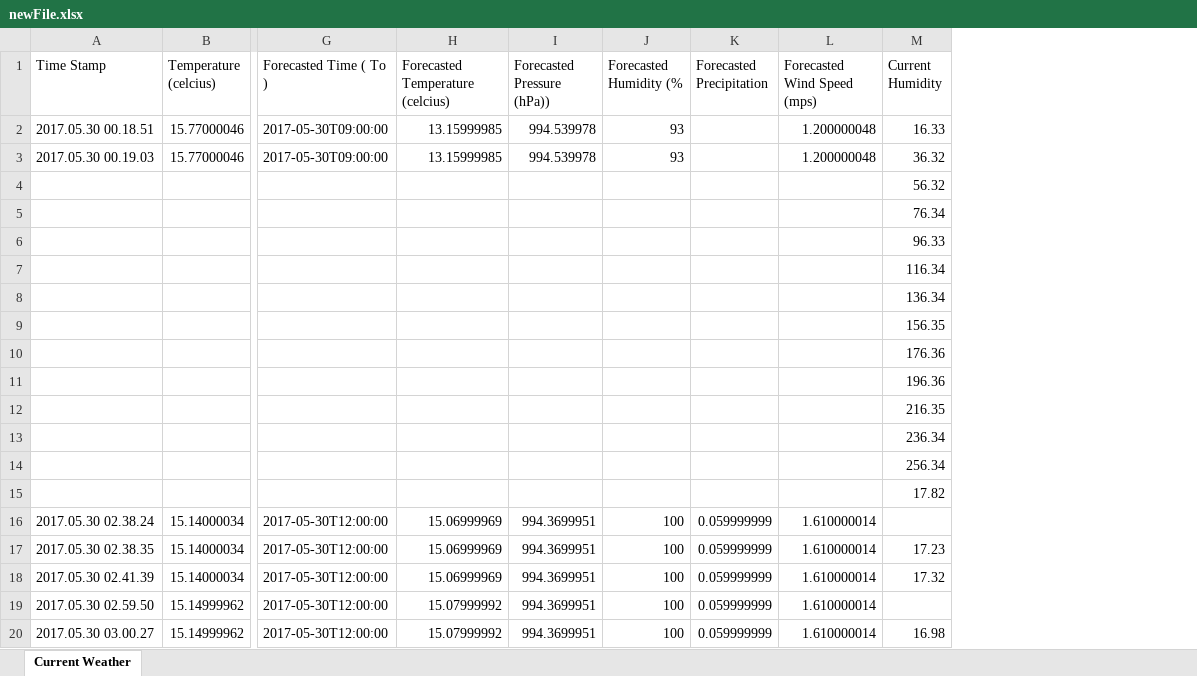
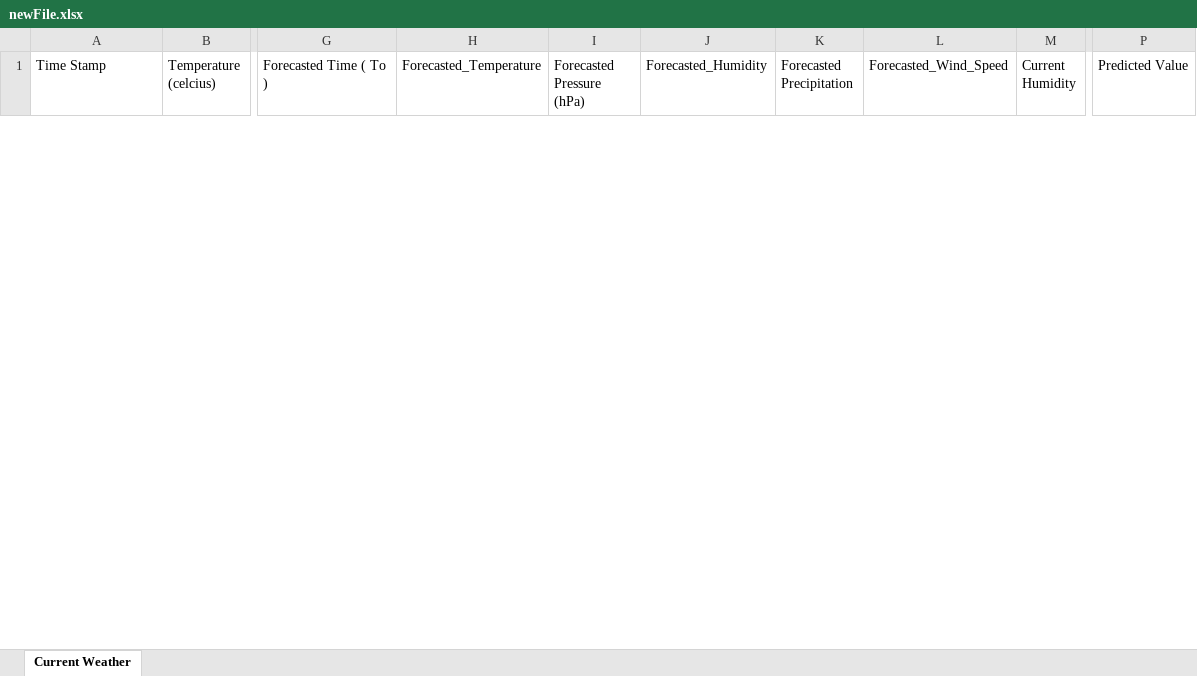
Before and after one commit to 1984bestboy/Estimate-Sprinkler-Running-time-using-Machine-Learning, an Excel workbook: Weather/src/newFile.xlsx, sheet Current Weather, drawn as a sheet; only a part is shown, gaps mark what is left out; values as stored, in another font and other column widths than the file's, no borders; removed rows and columns are numbered as before the commit, all else as after; rows hold the shown columns only; the diff covers the shown part only; the diff names each change by its address in the sheet, - before the commit and + after, or states it on an @@ line.

```diff
--- a/Weather/src/newFile.xlsx (sheet Current Weather)
+++ b/Weather/src/newFile.xlsx (sheet Current Weather)
-column H (Forecasted Temperature (celcius)), empty
-column I (Forecasted Pressure (hPa))), empty
-column J (Forecasted Humidity (%), empty
+column H (Forecasted_Temperature), empty
+column I (Forecasted Pressure (hPa)), empty
+column J (Forecasted_Humidity), empty
-column L (Forecasted Wind Speed (mps)), empty
+column L (Forecasted_Wind_Speed), empty
+column P (Predicted Value), empty
-row 2: 2017.05.30 00.18.51 | 15.77000046 | 2017-05-30T09:00:00 | 13.15999985 | 994.539978 | 93 |  | 1.200000048 | 16.33
-row 3: 2017.05.30 00.19.03 | 15.77000046 | 2017-05-30T09:00:00 | 13.15999985 | 994.539978 | 93 |  | 1.200000048 | 36.32
-row 4:  |  |  |  |  |  |  |  | 56.32
-row 5:  |  |  |  |  |  |  |  | 76.34
-row 6:  |  |  |  |  |  |  |  | 96.33
-row 7:  |  |  |  |  |  |  |  | 116.34
-row 8:  |  |  |  |  |  |  |  | 136.34
-row 9:  |  |  |  |  |  |  |  | 156.35
-row 10:  |  |  |  |  |  |  |  | 176.36
-row 11:  |  |  |  |  |  |  |  | 196.36
-row 12:  |  |  |  |  |  |  |  | 216.35
-row 13:  |  |  |  |  |  |  |  | 236.34
-row 14:  |  |  |  |  |  |  |  | 256.34
-row 15:  |  |  |  |  |  |  |  | 17.82
-row 16: 2017.05.30 02.38.24 | 15.14000034 | 2017-05-30T12:00:00 | 15.06999969 | 994.3699951 | 100 | 0.059999999 | 1.610000014
-row 17: 2017.05.30 02.38.35 | 15.14000034 | 2017-05-30T12:00:00 | 15.06999969 | 994.3699951 | 100 | 0.059999999 | 1.610000014 | 17.23
-row 18: 2017.05.30 02.41.39 | 15.14000034 | 2017-05-30T12:00:00 | 15.06999969 | 994.3699951 | 100 | 0.059999999 | 1.610000014 | 17.32
-row 19: 2017.05.30 02.59.50 | 15.14999962 | 2017-05-30T12:00:00 | 15.07999992 | 994.3699951 | 100 | 0.059999999 | 1.610000014
-row 20: 2017.05.30 03.00.27 | 15.14999962 | 2017-05-30T12:00:00 | 15.07999992 | 994.3699951 | 100 | 0.059999999 | 1.610000014 | 16.98
```
Also changed, not shown: 11 added rows and 1 removed row elsewhere in this sheet, Weather/bin/newFile.xlsx, 4 other files.
